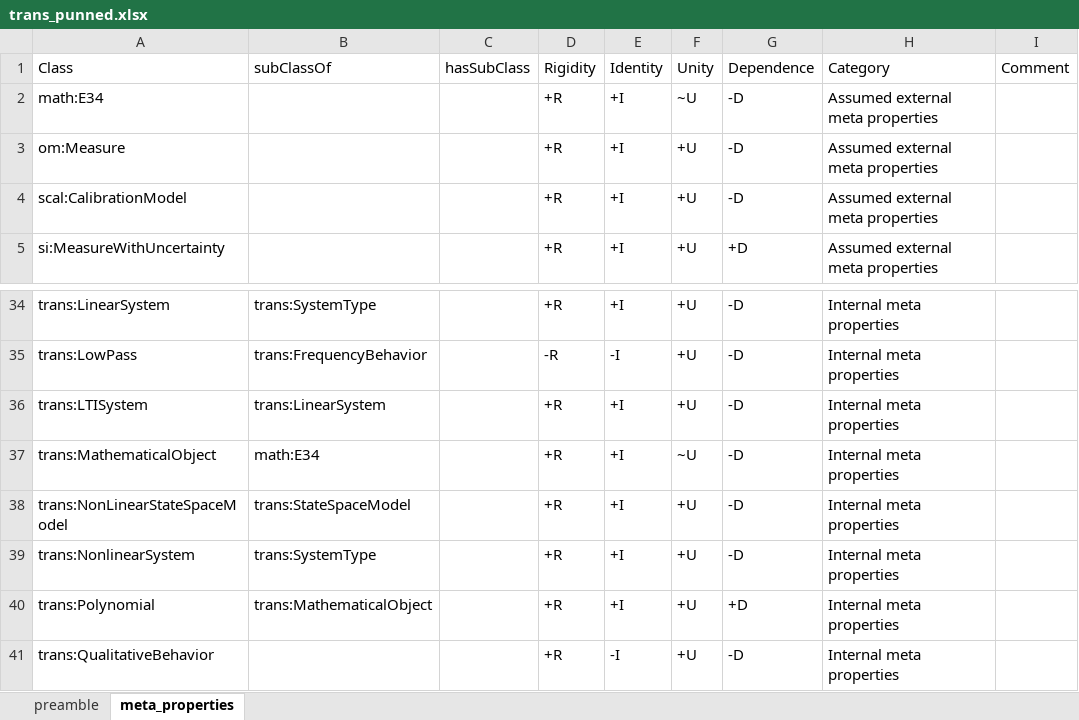
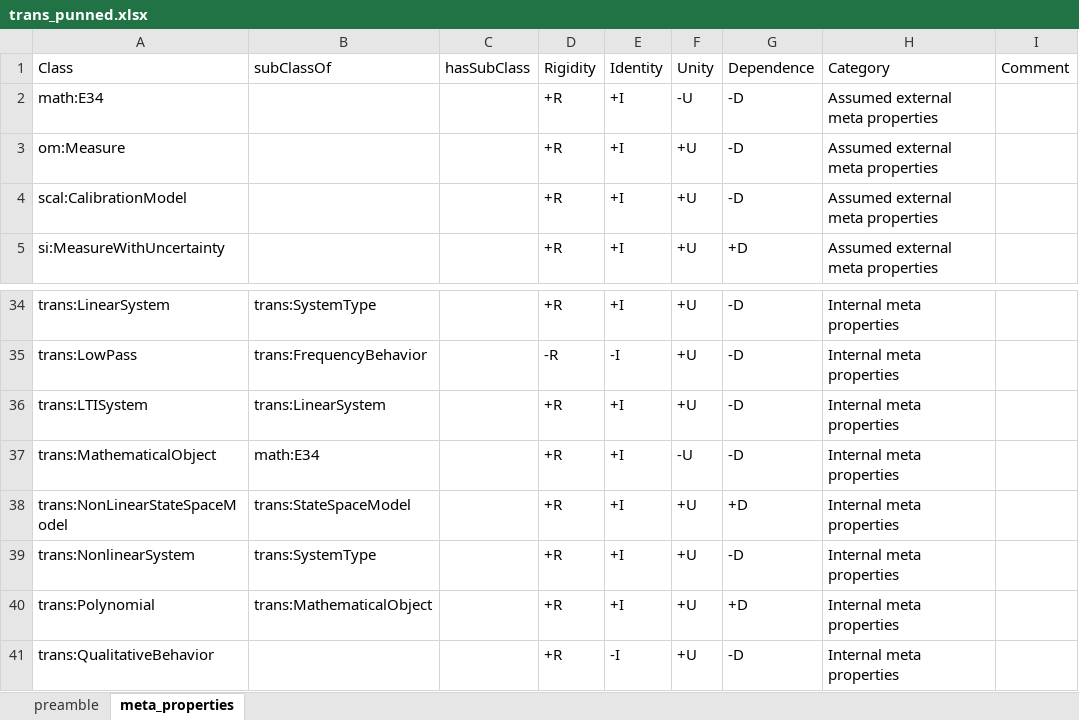
Before and after one commit to mgrub/phd_semantic_init, an Excel workbook: ontologies/trans_punned.xlsx, sheet meta_properties, drawn as a sheet; only a part is shown, gaps mark what is left out; values as stored, in another font and other column widths than the file's, no borders; the diff covers the shown part only; the diff names each change by its address in the sheet, - before the commit and + after, or states it on an @@ line.

```diff
--- a/ontologies/trans_punned.xlsx (sheet meta_properties)
+++ b/ontologies/trans_punned.xlsx (sheet meta_properties)
-F2 (Unity): ~U
+F2 (Unity): -U
-F37 (Unity): ~U
+F37 (Unity): -U
-G38 (Dependence): -D
+G38 (Dependence): +D
```
Also changed, not shown: 9 edited cells elsewhere in this sheet, sheet preamble, 2 other files.
